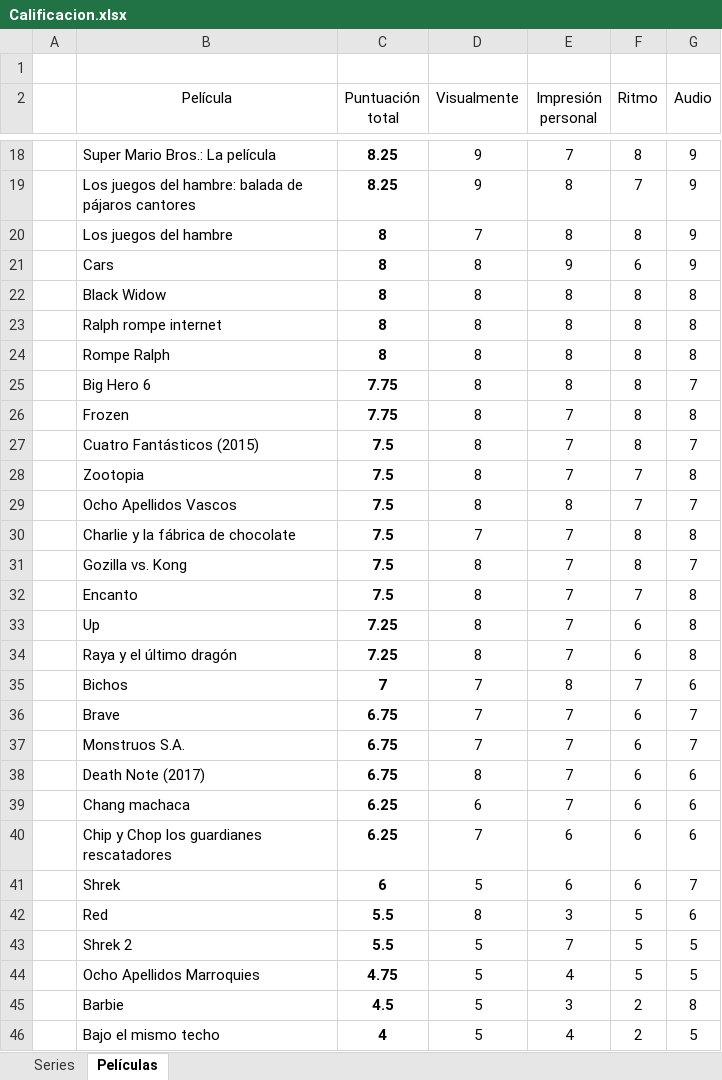
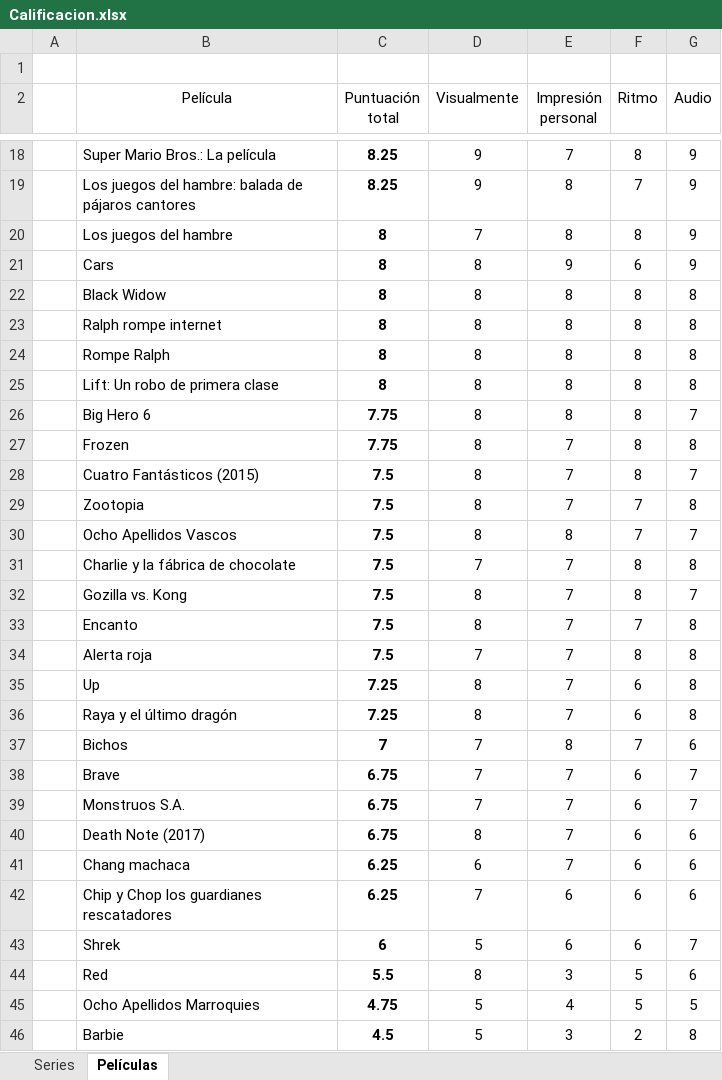
Before and after one commit to jarasa03/Calificacion-de-peliculas-y-series, an Excel workbook: Calificacion.xlsx, sheet Películas, drawn as a sheet; only a part is shown, gaps mark what is left out; the shorter side is filled out with more unchanged rows; values as stored, in another font and other column widths than the file's, no borders; table styles not drawn; removed rows and columns are numbered as before the commit, all else as after; the diff names each change by its address in the sheet, - before the commit and + after, or states it on an @@ line.

Commit message:
V. 16

```diff
--- a/Calificacion.xlsx (sheet Películas)
+++ b/Calificacion.xlsx (sheet Películas)
+row 25:  | Lift: Un robo de primera clase | 8 | 8 | 8 | 8 | 8
+row 34:  | Alerta roja | 7.5 | 7 | 7 | 8 | 8
-row 43:  | Shrek 2 | 5.5 | 5 | 7 | 5 | 5
```
